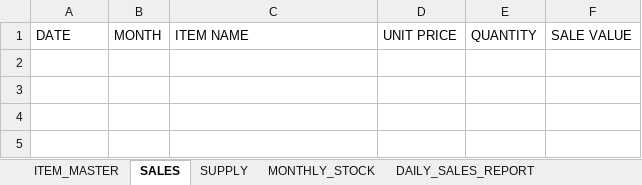
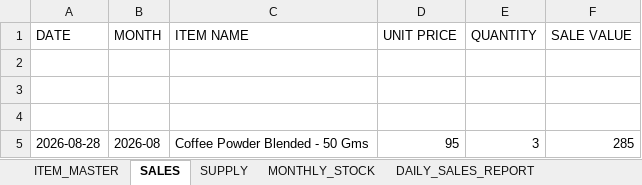
Before and after one commit to suryasai693-lang/daily_sales, an Excel workbook: data/sales.xlsx, sheet SALES, drawn as a sheet; values as stored, in another font and other column widths than the file's, no borders; the diff names each change by its address in the sheet, - before the commit and + after, or states it on an @@ line.

Commit message:
Update sales.xlsx from DailyStock

```diff
--- a/data/sales.xlsx (sheet SALES)
+++ b/data/sales.xlsx (sheet SALES)
+row 2: (empty)
+row 3: (empty)
+row 4: (empty)
+row 5: 2026-08-28 | 2026-08 | Coffee Powder Blended - 50 Gms | 95 | 3 | 285
```
Also changed, not shown: sheet DAILY_SALES_REPORT, sheet MONTHLY_STOCK.
